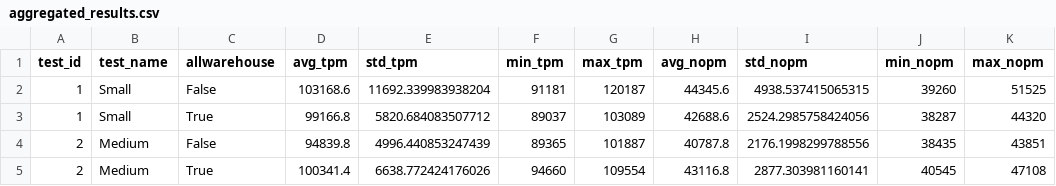
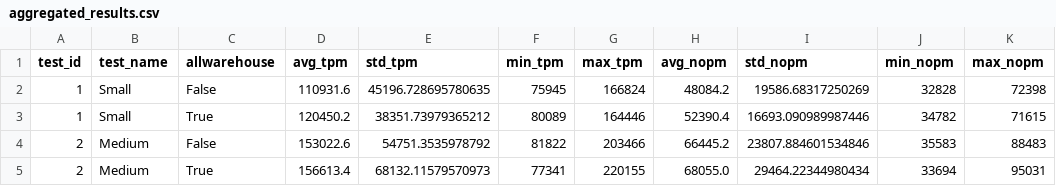
Before and after one commit to joko1712/SDB_Project_2025, a CSV file: aggregated_results.csv, drawn as a sheet; only a part is shown; the diff covers the shown part only; the diff names each change by its address in the sheet, - before the commit and + after, or states it on an @@ line.

```diff
--- a/aggregated_results.csv
+++ b/aggregated_results.csv
-D2 (avg_tpm): 103168.6
+D2 (avg_tpm): 110931.6
-E2 (std_tpm): 11692.339983938204
+E2 (std_tpm): 45196.728695780635
-F2 (min_tpm): 91181
+F2 (min_tpm): 75945
-G2 (max_tpm): 120187
+G2 (max_tpm): 166824
-H2 (avg_nopm): 44345.6
+H2 (avg_nopm): 48084.2
-I2 (std_nopm): 4938.537415065315
+I2 (std_nopm): 19586.68317250269
-J2 (min_nopm): 39260
+J2 (min_nopm): 32828
-K2 (max_nopm): 51525
+K2 (max_nopm): 72398
-D3 (avg_tpm): 99166.8
+D3 (avg_tpm): 120450.2
-E3 (std_tpm): 5820.684083507712
+E3 (std_tpm): 38351.73979365212
-F3 (min_tpm): 89037
+F3 (min_tpm): 80089
-G3 (max_tpm): 103089
+G3 (max_tpm): 164446
-H3 (avg_nopm): 42688.6
+H3 (avg_nopm): 52390.4
-I3 (std_nopm): 2524.2985758424056
+I3 (std_nopm): 16693.090989987446
-J3 (min_nopm): 38287
+J3 (min_nopm): 34782
-K3 (max_nopm): 44320
+K3 (max_nopm): 71615
-D4 (avg_tpm): 94839.8
+D4 (avg_tpm): 153022.6
-E4 (std_tpm): 4996.440853247439
+E4 (std_tpm): 54751.3535978792
-F4 (min_tpm): 89365
+F4 (min_tpm): 81822
-G4 (max_tpm): 101887
+G4 (max_tpm): 203466
-H4 (avg_nopm): 40787.8
+H4 (avg_nopm): 66445.2
-I4 (std_nopm): 2176.1998299788556
+I4 (std_nopm): 23807.884601534846
-J4 (min_nopm): 38435
+J4 (min_nopm): 35583
-K4 (max_nopm): 43851
+K4 (max_nopm): 88483
-D5 (avg_tpm): 100341.4
+D5 (avg_tpm): 156613.4
-E5 (std_tpm): 6638.772424176026
+E5 (std_tpm): 68132.11579570973
-F5 (min_tpm): 94660
+F5 (min_tpm): 77341
-G5 (max_tpm): 109554
+G5 (max_tpm): 220155
-H5 (avg_nopm): 43116.8
+H5 (avg_nopm): 68055.0
-I5 (std_nopm): 2877.303981160141
+I5 (std_nopm): 29464.22344980434
-J5 (min_nopm): 40545
+J5 (min_nopm): 33694
-K5 (max_nopm): 47108
+K5 (max_nopm): 95031
```
Also changed, not shown: 96 edited cells elsewhere in this file, 44 other files.
